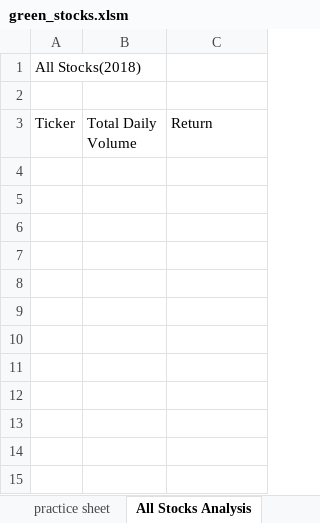
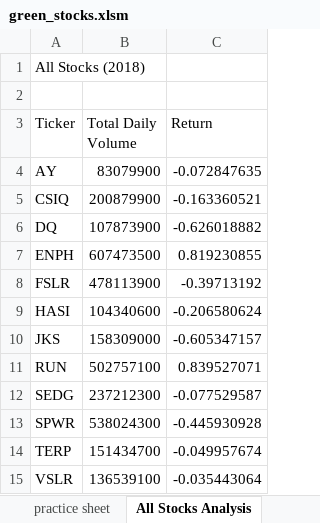
Before and after one commit to ibachrachel/stock-analysis, an Excel workbook: green_stocks.xlsm, sheet All Stocks Analysis, drawn as a sheet; values as stored, in another font and other column widths than the file's, no borders; the diff names each change by its address in the sheet, - before the commit and + after, or states it on an @@ line.

Commit message:
Uploading full analysis of Tickers
used reused code to generate analysis off 11 tickers

```diff
--- a/green_stocks.xlsm (sheet All Stocks Analysis)
+++ b/green_stocks.xlsm (sheet All Stocks Analysis)
-A1 (Ticker): All Stocks(2018)
+A1 (Ticker): All Stocks (2018)
+row 4: AY | 83079900 | -0.072847635
+row 5: CSIQ | 200879900 | -0.163360521
+row 6: DQ | 107873900 | -0.626018882
+row 7: ENPH | 607473500 | 0.819230855
+row 8: FSLR | 478113900 | -0.39713192
+row 9: HASI | 104340600 | -0.206580624
+row 10: JKS | 158309000 | -0.605347157
+row 11: RUN | 502757100 | 0.839527071
+row 12: SEDG | 237212300 | -0.077529587
+row 13: SPWR | 538024300 | -0.445930928
+row 14: TERP | 151434700 | -0.049957674
+row 15: VSLR | 136539100 | -0.035443064
```
